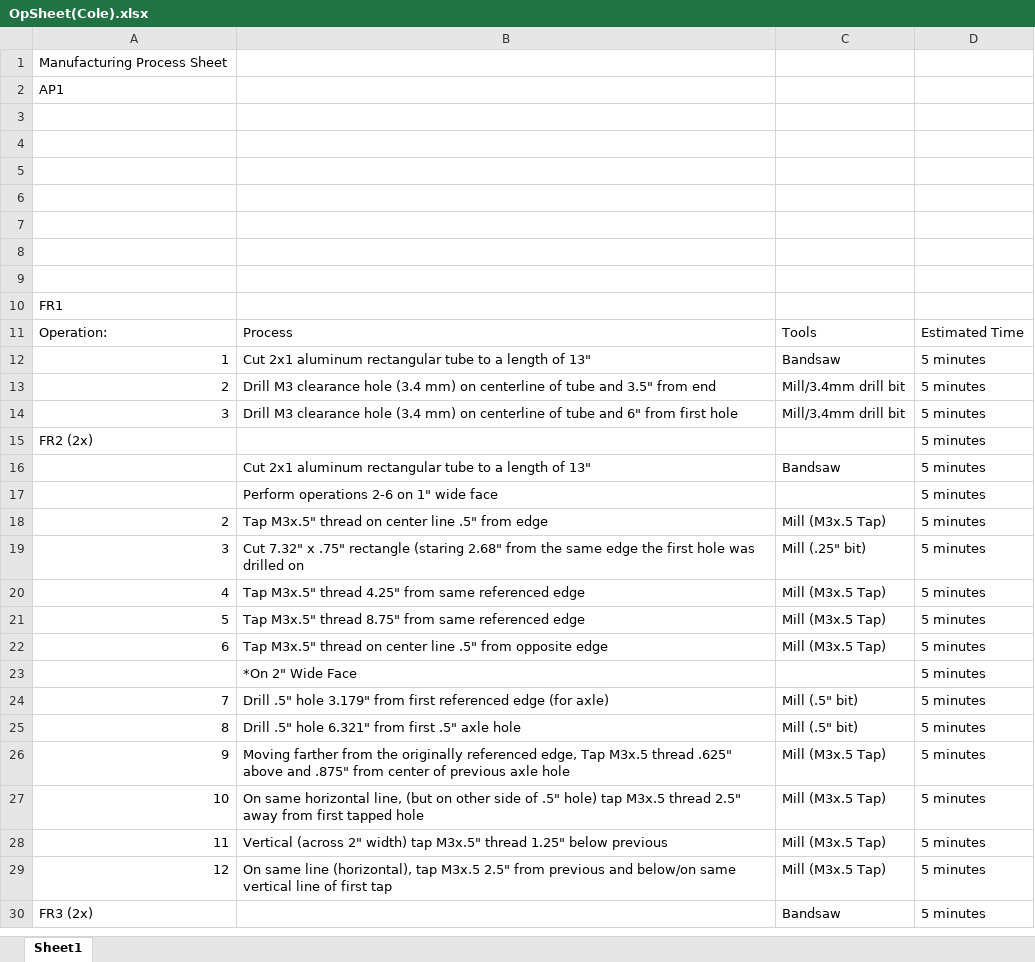
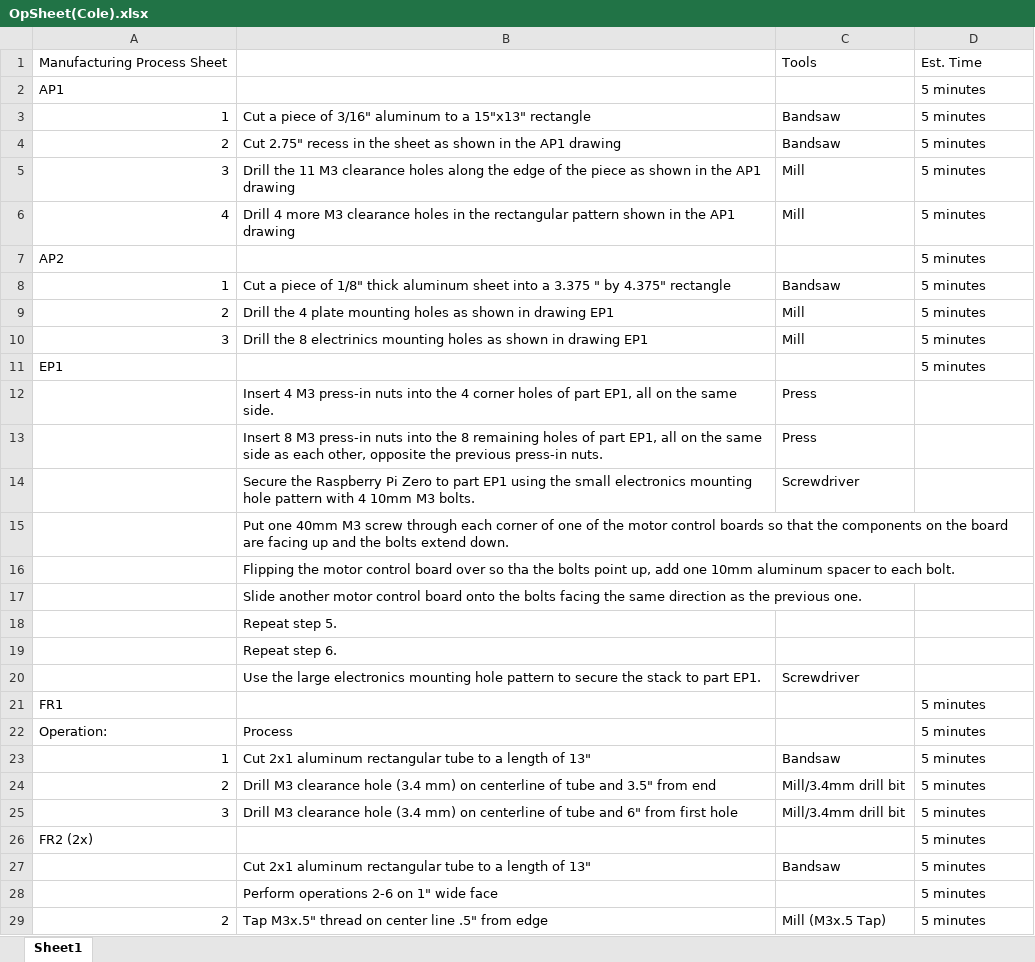
Before and after one commit to its-me-ivan/Capstone, an Excel workbook: Solidworks/Drawings/OpSheet(Cole).xlsx, sheet Sheet1, drawn as a sheet; only a part is shown; the shorter side is filled out with more unchanged rows; values as stored, in another font and other column widths than the file's, no borders; removed rows and columns are numbered as before the commit, all else as after; the diff names each change by its address in the sheet, - before the commit and + after, or states it on an @@ line.

Commit message:
Update OpSheet(Cole).xlsx

```diff
--- a/Solidworks/Drawings/OpSheet(Cole).xlsx (sheet Sheet1)
+++ b/Solidworks/Drawings/OpSheet(Cole).xlsx (sheet Sheet1)
-row 1: Manufacturing Process Sheet
-row 2: AP1
-row 1: (empty)
+row 1: Manufacturing Process Sheet |  | Tools | Est. Time
-row 2: (empty)
+row 2: AP1 |  |  | 5 minutes
-row 3: (empty)
+row 3: 1 | Cut a piece of 3/16" aluminum to a 15"x13" rectangle | Bandsaw | 5 minutes
-row 4: (empty)
+row 4: 2 | Cut 2.75" recess in the sheet as shown in the AP1 drawing | Bandsaw | 5 minutes
-row 5: (empty)
+row 5: 3 | Drill the 11 M3 clearance holes along the edge of the piece as shown in the AP1 drawing | Mill | 5 minutes
-row 6: (empty)
+row 6: 4 | Drill 4 more M3 clearance holes in the rectangular pattern shown in the AP1 drawing | Mill | 5 minutes
-row 7: (empty)
+row 7: AP2 |  |  | 5 minutes
-row 10: FR1
+row 8: 1 | Cut a piece of 1/8" thick aluminum sheet into a 3.375 " by 4.375" rectangle | Bandsaw | 5 minutes
+row 9: 2 | Drill the 4 plate mounting holes as shown in drawing EP1 | Mill | 5 minutes
+row 10: 3 | Drill the 8 electrinics mounting holes as shown in drawing EP1 | Mill | 5 minutes
+row 11: EP1 |  |  | 5 minutes
+row 12:  | Insert 4 M3 press-in nuts into the 4 corner holes of part EP1, all on the same side. | Press
+row 13:  | Insert 8 M3 press-in nuts into the 8 remaining holes of part EP1, all on the same side as each other, opposite the previous press-in nuts. | Press
+row 14:  | Secure the Raspberry Pi Zero to part EP1 using the small electronics mounting hole pattern with 4 10mm M3 bolts. | Screwdriver
+row 15:  | Put one 40mm M3 screw through each corner of one of the motor control boards so that the components on the board are facing up and the bolts extend down.
+row 16:  | Flipping the motor control board over so tha the bolts point up, add one 10mm aluminum spacer to each bolt.
+row 17:  | Slide another motor control board onto the bolts facing the same direction as the previous one.
+row 18:  | Repeat step 5.
+row 19:  | Repeat step 6.
+row 20:  | Use the large electronics mounting hole pattern to secure the stack to part EP1. | Screwdriver
+row 21: FR1 |  |  | 5 minutes
-C22: Tools
+C22: (empty)
-D22: Estimated Time
+D22: 5 minutes
```
